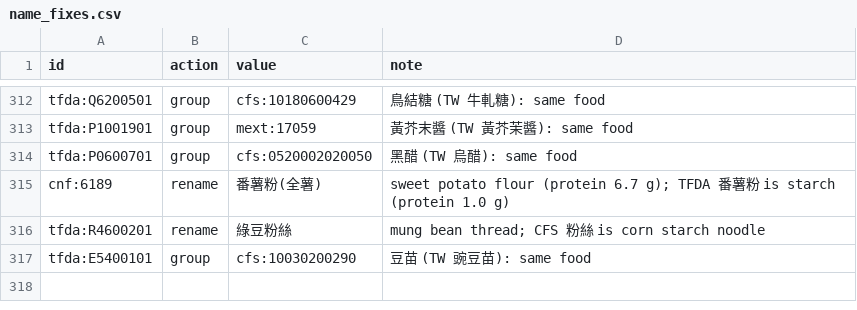
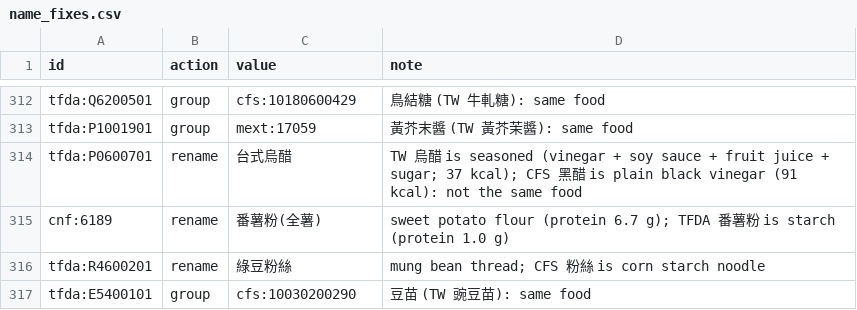
Before and after one commit to justinckh/food-data, a CSV file: pipeline/name_fixes.csv, drawn as a sheet; only a part is shown, gaps mark what is left out.

Commit message:
name_fixes: TW 烏醋 is not HK 黑醋 (seasoned sauce, 37 vs 91 kcal) -> rename 台式烏醋

```diff
--- a/pipeline/name_fixes.csv
+++ b/pipeline/name_fixes.csv
@@ -313,3 +313,3 @@ tfda:Q6200501,group,cfs:10180600429,鳥結糖 (TW 牛軋糖): same food
 tfda:P1001901,group,mext:17059,黃芥末醬 (TW 黃芥茉醬): same food
-tfda:P0600701,group,cfs:0520002020050,黑醋 (TW 烏醋): same food
+tfda:P0600701,rename,台式烏醋,TW 烏醋 is seasoned (vinegar + soy sauce + fruit juice + sugar; 37 kcal); CFS 黑醋 is plain black vinegar (91 kcal): not the same food
 cnf:6189,rename,番薯粉(全薯),sweet potato flour (protein 6.7 g); TFDA 番薯粉 is starch (protein 1.0 g)
```
